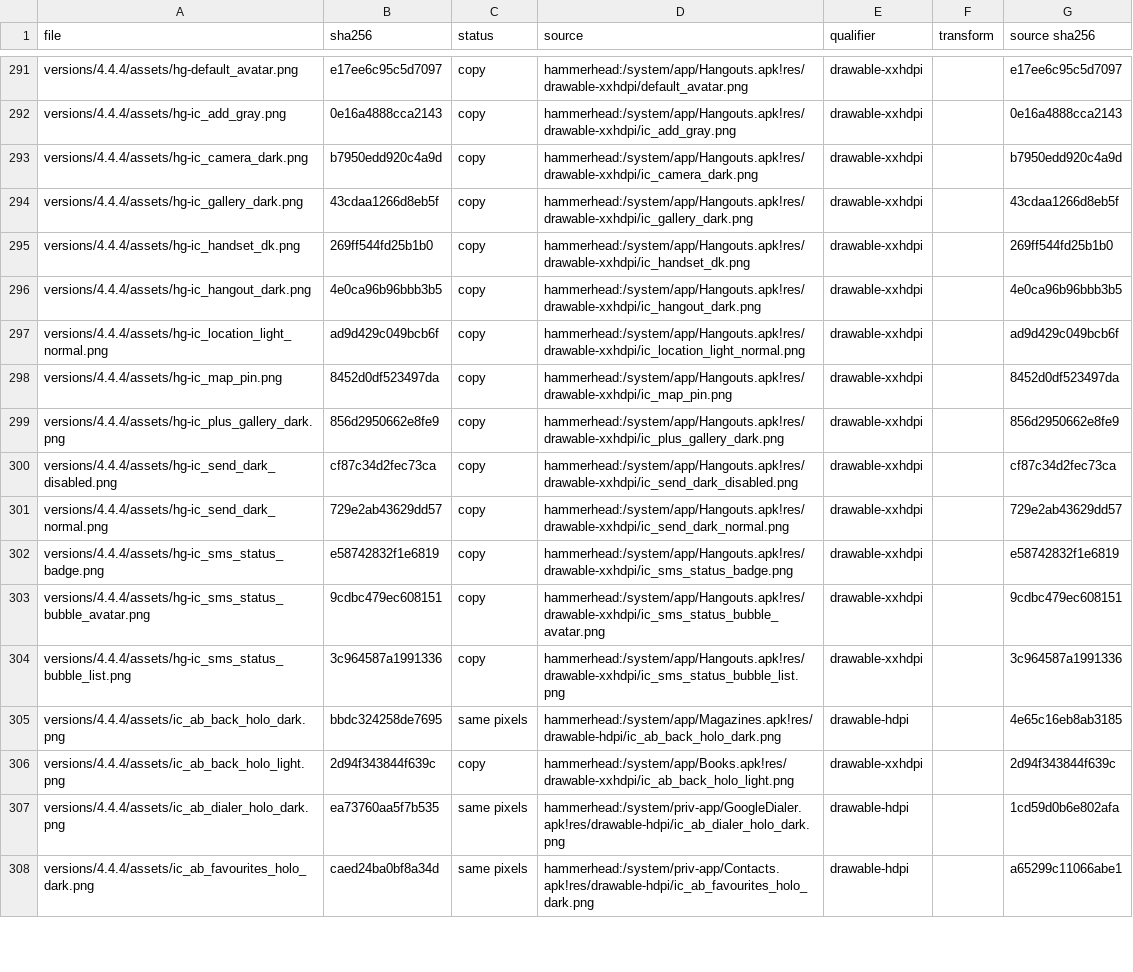
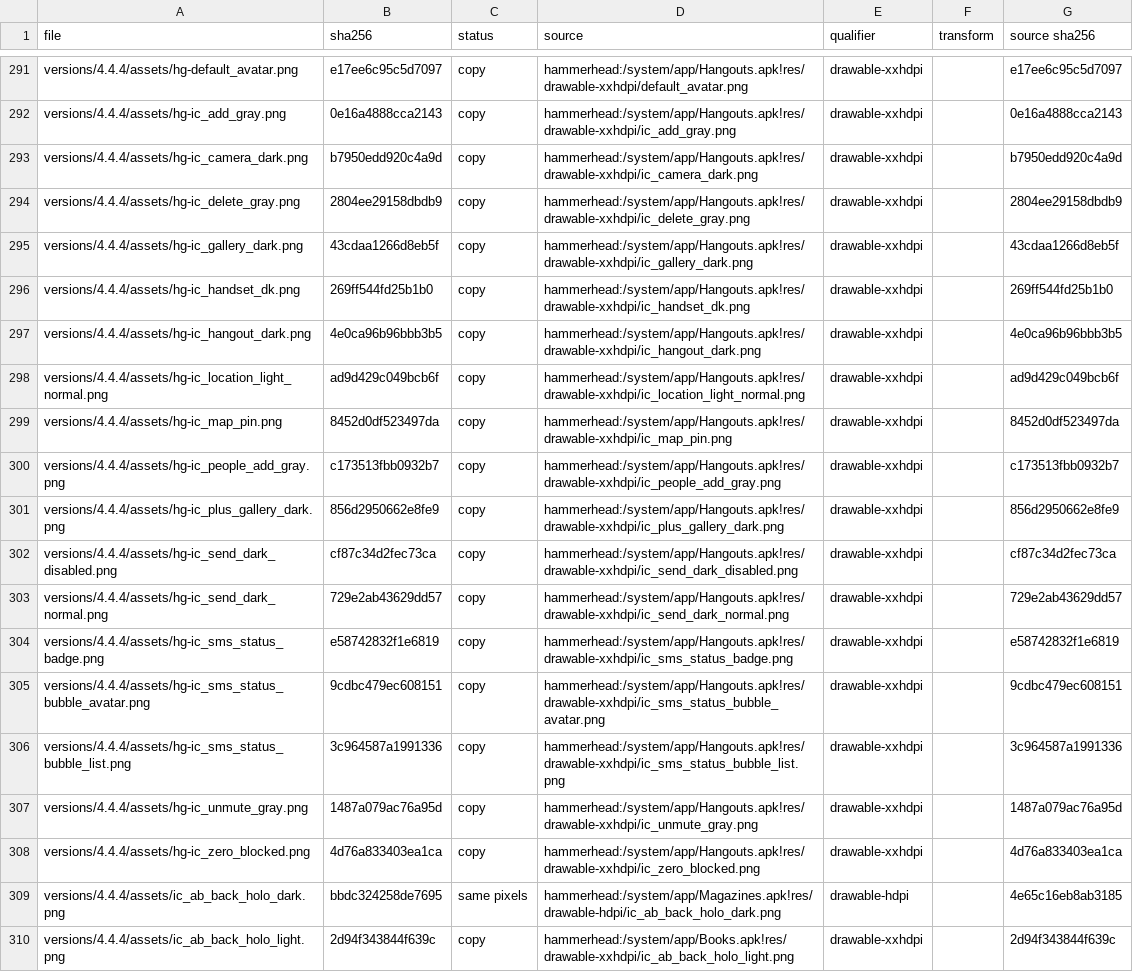
Before and after one commit to szabolevi98/android-time-machine, a TSV file: docs/reports/assets/4.4.4.tsv, drawn as a sheet; only a part is shown, gaps mark what is left out; the shorter side is filled out with more unchanged rows; the diff names each change by its address in the sheet, - before the commit and + after, or states it on an @@ line.

Commit message:
4.4.4 Hangouts settings, SMS settings, People & options, New group MMS
Hangouts 2.0.303: Settings (the account's babel_settings rows with notification,
video call and invite choices, General: SMS settings and About), Invites, Blocked People,
People & options (Notifications; a group's Delete), and New group MMS from an SMS
conversation. Demo contacts now answer a text; the answer notifies unless SMS
notifications, the conversation's Notifications or a snooze keep it quiet.

```diff
--- a/docs/reports/assets/4.4.4.tsv
+++ b/docs/reports/assets/4.4.4.tsv
+row 294: versions/4.4.4/assets/hg-ic_delete_gray.png | 2804ee29158dbdb9 | copy | hammerhead:/system/app/Hangouts.apk!res/drawable-xxhdpi/ic_delete_gray.png | drawable-xxhdpi |  | 2804ee29158dbdb9
+row 300: versions/4.4.4/assets/hg-ic_people_add_gray.png | c173513fbb0932b7 | copy | hammerhead:/system/app/Hangouts.apk!res/drawable-xxhdpi/ic_people_add_gray.png | drawable-xxhdpi |  | c173513fbb0932b7
+row 307: versions/4.4.4/assets/hg-ic_unmute_gray.png | 1487a079ac76a95d | copy | hammerhead:/system/app/Hangouts.apk!res/drawable-xxhdpi/ic_unmute_gray.png | drawable-xxhdpi |  | 1487a079ac76a95d
+row 308: versions/4.4.4/assets/hg-ic_zero_blocked.png | 4d76a833403ea1ca | copy | hammerhead:/system/app/Hangouts.apk!res/drawable-xxhdpi/ic_zero_blocked.png | drawable-xxhdpi |  | 4d76a833403ea1ca
```
Also changed, not shown: 13 other files.
